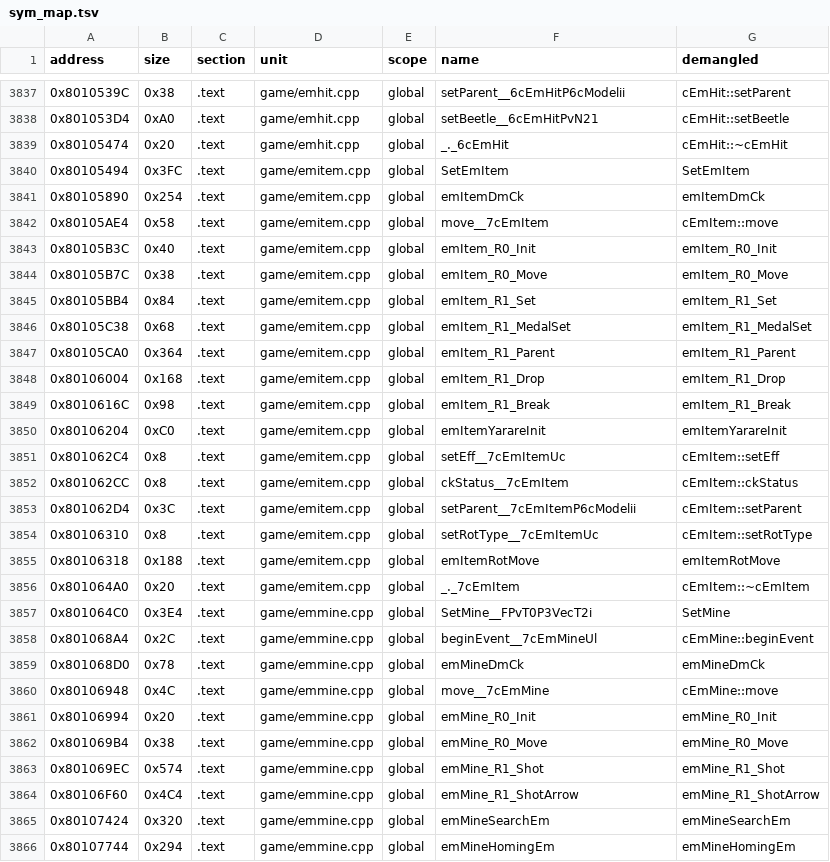
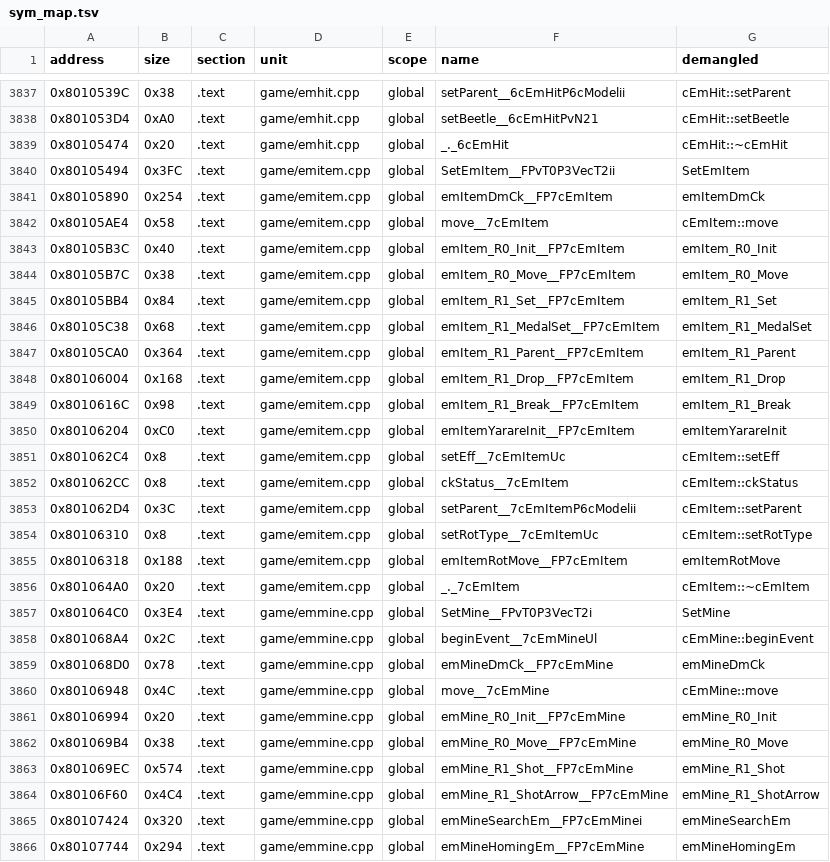
Before and after one commit to Andiweli/RE4, a TSV file: config/G4BE08/sym_map.tsv, drawn as a sheet; only a part is shown, gaps mark what is left out; the diff covers the shown part only.

Commit message:
item, mercenaries, area, embarrel, route_ck, emmine, embox, em_set, emitem, emrack: drop wrongly-extern "C" free functions
- symbols.txt, sym_map.tsv: re-synced 149 renamed placeholders and
  their callers across the DOL

```diff
--- a/config/G4BE08/sym_map.tsv
+++ b/config/G4BE08/sym_map.tsv
@@ -3839,13 +3839,13 @@ address	size	section	unit	scope	name	demangled
 0x80105474	0x20	.text	game/emhit.cpp	global	_._6cEmHit	cEmHit::~cEmHit
-0x80105494	0x3FC	.text	game/emitem.cpp	global	SetEmItem	SetEmItem
-0x80105890	0x254	.text	game/emitem.cpp	global	emItemDmCk	emItemDmCk
+0x80105494	0x3FC	.text	game/emitem.cpp	global	SetEmItem__FPvT0P3VecT2ii	SetEmItem
+0x80105890	0x254	.text	game/emitem.cpp	global	emItemDmCk__FP7cEmItem	emItemDmCk
 0x80105AE4	0x58	.text	game/emitem.cpp	global	move__7cEmItem	cEmItem::move
-0x80105B3C	0x40	.text	game/emitem.cpp	global	emItem_R0_Init	emItem_R0_Init
-0x80105B7C	0x38	.text	game/emitem.cpp	global	emItem_R0_Move	emItem_R0_Move
-0x80105BB4	0x84	.text	game/emitem.cpp	global	emItem_R1_Set	emItem_R1_Set
-0x80105C38	0x68	.text	game/emitem.cpp	global	emItem_R1_MedalSet	emItem_R1_MedalSet
-0x80105CA0	0x364	.text	game/emitem.cpp	global	emItem_R1_Parent	emItem_R1_Parent
-0x80106004	0x168	.text	game/emitem.cpp	global	emItem_R1_Drop	emItem_R1_Drop
-0x8010616C	0x98	.text	game/emitem.cpp	global	emItem_R1_Break	emItem_R1_Break
-0x80106204	0xC0	.text	game/emitem.cpp	global	emItemYarareInit	emItemYarareInit
+0x80105B3C	0x40	.text	game/emitem.cpp	global	emItem_R0_Init__FP7cEmItem	emItem_R0_Init
+0x80105B7C	0x38	.text	game/emitem.cpp	global	emItem_R0_Move__FP7cEmItem	emItem_R0_Move
+0x80105BB4	0x84	.text	game/emitem.cpp	global	emItem_R1_Set__FP7cEmItem	emItem_R1_Set
+0x80105C38	0x68	.text	game/emitem.cpp	global	emItem_R1_MedalSet__FP7cEmItem	emItem_R1_MedalSet
+0x80105CA0	0x364	.text	game/emitem.cpp	global	emItem_R1_Parent__FP7cEmItem	emItem_R1_Parent
+0x80106004	0x168	.text	game/emitem.cpp	global	emItem_R1_Drop__FP7cEmItem	emItem_R1_Drop
+0x8010616C	0x98	.text	game/emitem.cpp	global	emItem_R1_Break__FP7cEmItem	emItem_R1_Break
+0x80106204	0xC0	.text	game/emitem.cpp	global	emItemYarareInit__FP7cEmItem	emItemYarareInit
 0x801062C4	0x8	.text	game/emitem.cpp	global	setEff__7cEmItemUc	cEmItem::setEff
@@ -3854,3 +3854,3 @@ address	size	section	unit	scope	name	demangled
 0x80106310	0x8	.text	game/emitem.cpp	global	setRotType__7cEmItemUc	cEmItem::setRotType
-0x80106318	0x188	.text	game/emitem.cpp	global	emItemRotMove	emItemRotMove
+0x80106318	0x188	.text	game/emitem.cpp	global	emItemRotMove__FP7cEmItem	emItemRotMove
 0x801064A0	0x20	.text	game/emitem.cpp	global	_._7cEmItem	cEmItem::~cEmItem
@@ -3858,9 +3858,9 @@ address	size	section	unit	scope	name	demangled
 0x801068A4	0x2C	.text	game/emmine.cpp	global	beginEvent__7cEmMineUl	cEmMine::beginEvent
-0x801068D0	0x78	.text	game/emmine.cpp	global	emMineDmCk	emMineDmCk
+0x801068D0	0x78	.text	game/emmine.cpp	global	emMineDmCk__FP7cEmMine	emMineDmCk
 0x80106948	0x4C	.text	game/emmine.cpp	global	move__7cEmMine	cEmMine::move
-0x80106994	0x20	.text	game/emmine.cpp	global	emMine_R0_Init	emMine_R0_Init
-0x801069B4	0x38	.text	game/emmine.cpp	global	emMine_R0_Move	emMine_R0_Move
-0x801069EC	0x574	.text	game/emmine.cpp	global	emMine_R1_Shot	emMine_R1_Shot
-0x80106F60	0x4C4	.text	game/emmine.cpp	global	emMine_R1_ShotArrow	emMine_R1_ShotArrow
-0x80107424	0x320	.text	game/emmine.cpp	global	emMineSearchEm	emMineSearchEm
-0x80107744	0x294	.text	game/emmine.cpp	global	emMineHomingEm	emMineHomingEm
+0x80106994	0x20	.text	game/emmine.cpp	global	emMine_R0_Init__FP7cEmMine	emMine_R0_Init
+0x801069B4	0x38	.text	game/emmine.cpp	global	emMine_R0_Move__FP7cEmMine	emMine_R0_Move
+0x801069EC	0x574	.text	game/emmine.cpp	global	emMine_R1_Shot__FP7cEmMine	emMine_R1_Shot
+0x80106F60	0x4C4	.text	game/emmine.cpp	global	emMine_R1_ShotArrow__FP7cEmMine	emMine_R1_ShotArrow
+0x80107424	0x320	.text	game/emmine.cpp	global	emMineSearchEm__FP7cEmMinei	emMineSearchEm
+0x80107744	0x294	.text	game/emmine.cpp	global	emMineHomingEm__FP7cEmMine	emMineHomingEm
```
Also changed, not shown: 131 edited cells elsewhere in this file, 11 other files.
